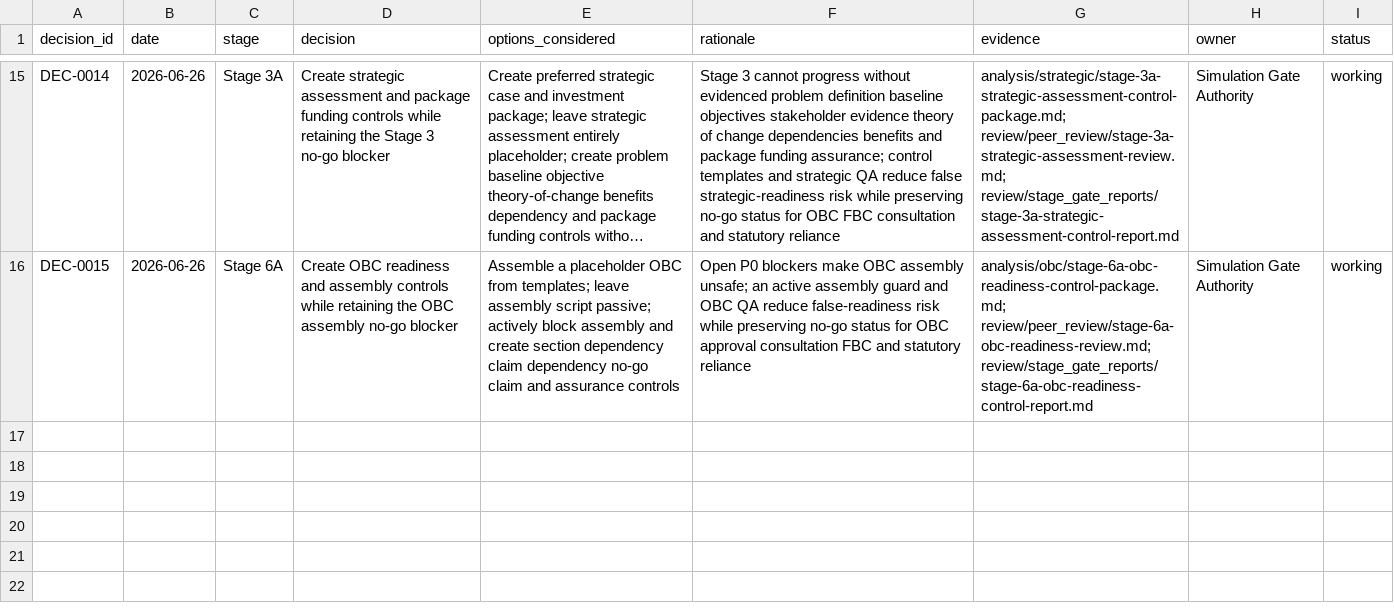
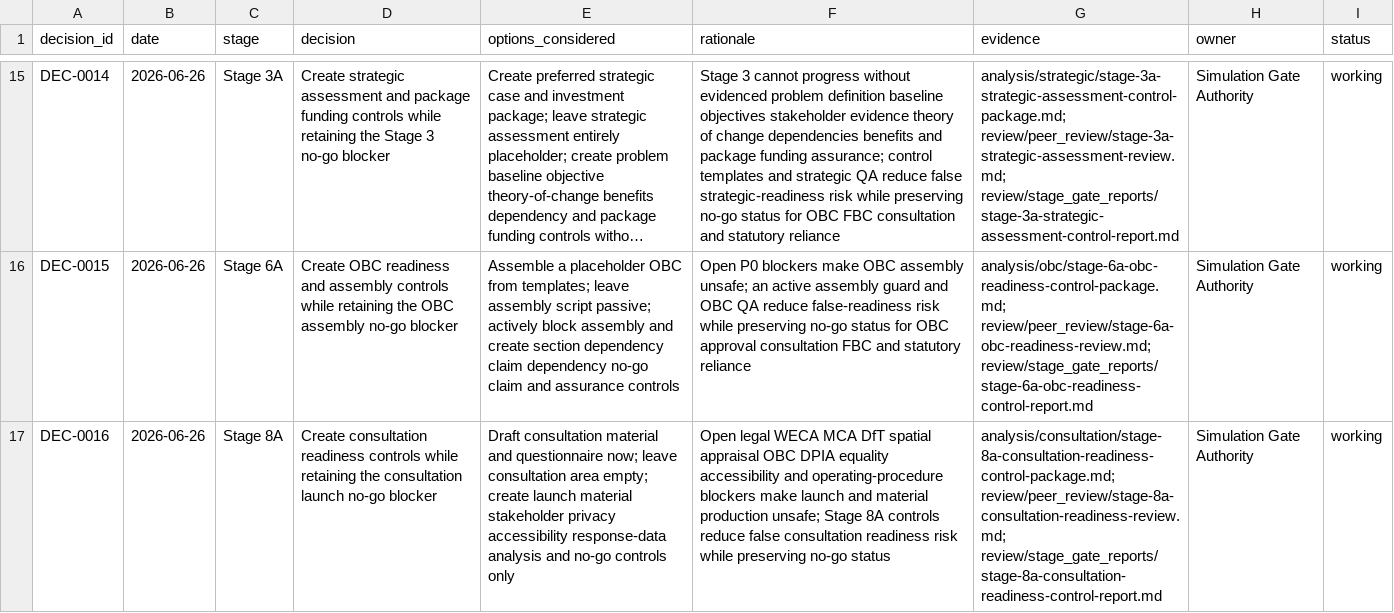
Before and after one commit to awjreynolds/bristol-wpl, a CSV file: governance/decision_log.csv, drawn as a sheet; only a part is shown, gaps mark what is left out; long unchanged cells end in …; the diff names each change by its address in the sheet, - before the commit and + after, or states it on an @@ line.

```diff
--- a/governance/decision_log.csv
+++ b/governance/decision_log.csv
+row 17: DEC-0016 | 2026-06-26 | Stage 8A | Create consultation readiness controls while retaining the consultation launch no-go blocker | Draft consultation material and questionnaire now; leave consultation area empty; create launch material stakeholder privacy accessibility response-data analysis and no-go controls only | Open legal WECA MCA DfT spatial appraisal OBC DPIA equality accessibility and operating-procedure blockers make launch and material production unsafe; Stage 8A controls reduce false consultation readiness risk while preserving no-go status | analysis/consultation/stage-8a-consultation-readiness-control-package.md; review/peer_review/stage-8a-consultation-readiness-review.md; review/stage_gate_reports/stage-8a-consultation-readiness-control-report.md | Simulation Gate Authority | working
```
Also changed, not shown: evidence/claim_evidence_matrix.csv, evidence/evidence_gap_register.csv, 34 other files.
